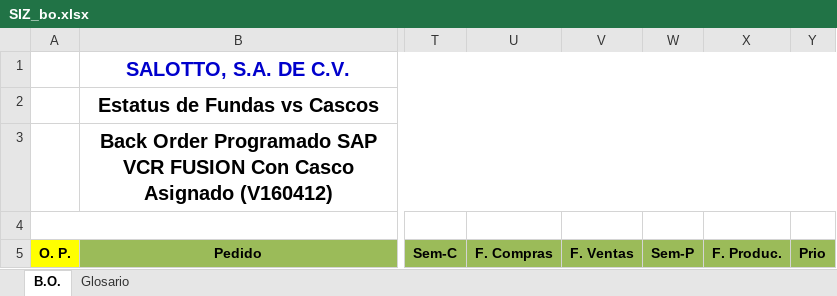
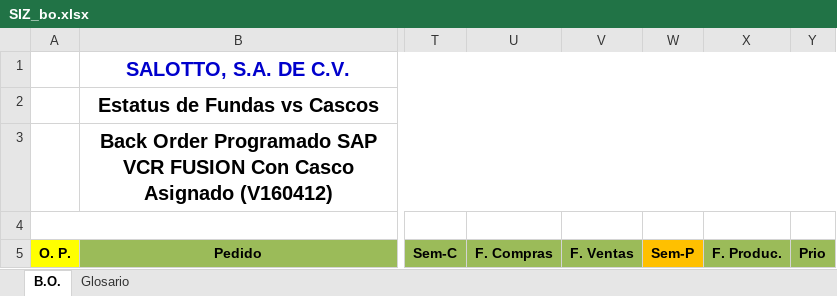
Before and after one commit to zarkinsoporte/siz_sa, an Excel workbook: public/assets/plantillas_excel/Mod_01/SIZ_bo.xlsx, sheet B.O., drawn as a sheet; only a part is shown, gaps mark what is left out; values as stored, in another font and other column widths than the file's, no borders; charts and pictures not drawn; the diff names each change by its address in the sheet, - before the commit and + after, or states it on an @@ line.

Commit message:
ajuste a plantilla excel de BO

```diff
--- a/public/assets/plantillas_excel/Mod_01/SIZ_bo.xlsx (sheet B.O.)
+++ b/public/assets/plantillas_excel/Mod_01/SIZ_bo.xlsx (sheet B.O.)
-W5 fill: #9BBB59
+W5 fill: #FFC000
```
Also changed, not shown: 1 other file.
